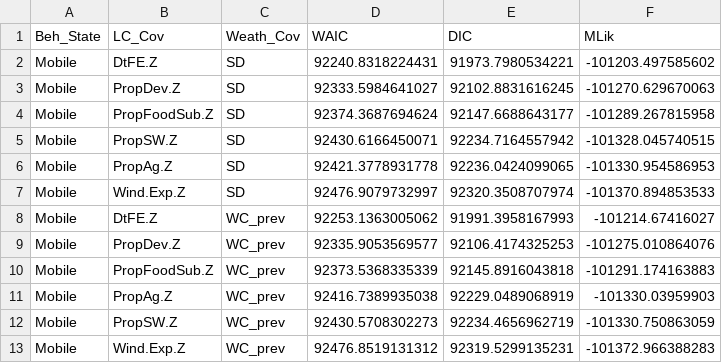
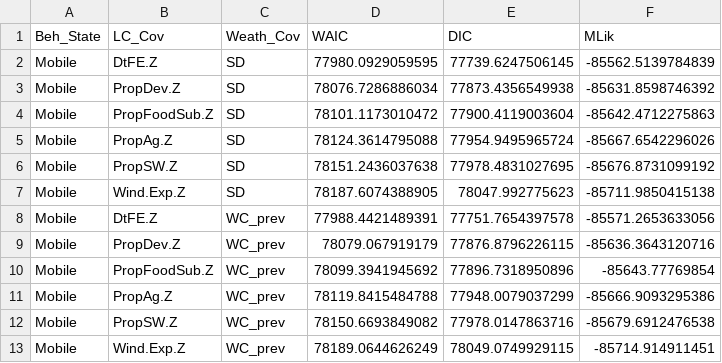
Before and after one commit to mattgonnerman/WinterSelection, a CSV file: Results/mobilemodelselection.csv, drawn as a sheet.

```diff
--- a/Results/mobilemodelselection.csv
+++ b/Results/mobilemodelselection.csv
@@ -1,13 +1,13 @@
 "Beh_State","LC_Cov","Weath_Cov","WAIC","DIC","MLik"
-"Mobile","DtFE.Z","SD",92240.8318224431,91973.7980534221,-101203.497585602
-"Mobile","PropDev.Z","SD",92333.5984641027,92102.8831616245,-101270.629670063
-"Mobile","PropFoodSub.Z","SD",92374.3687694624,92147.6688643177,-101289.267815958
-"Mobile","PropSW.Z","SD",92430.6166450071,92234.7164557942,-101328.045740515
-"Mobile","PropAg.Z","SD",92421.3778931778,92236.0424099065,-101330.954586953
-"Mobile","Wind.Exp.Z","SD",92476.9079732997,92320.3508707974,-101370.894853533
-"Mobile","DtFE.Z","WC_prev",92253.1363005062,91991.3958167993,-101214.67416027
-"Mobile","PropDev.Z","WC_prev",92335.9053569577,92106.4174325253,-101275.010864076
-"Mobile","PropFoodSub.Z","WC_prev",92373.5368335339,92145.8916043818,-101291.174163883
-"Mobile","PropAg.Z","WC_prev",92416.7389935038,92229.0489068919,-101330.03959903
-"Mobile","PropSW.Z","WC_prev",92430.5708302273,92234.4656962719,-101330.750863059
-"Mobile","Wind.Exp.Z","WC_prev",92476.8519131312,92319.5299135231,-101372.966388283
+"Mobile","DtFE.Z","SD",77980.0929059595,77739.6247506145,-85562.5139784839
+"Mobile","PropDev.Z","SD",78076.7286886034,77873.4356549938,-85631.8598746392
+"Mobile","PropFoodSub.Z","SD",78101.1173010472,77900.4119003604,-85642.4712275863
+"Mobile","PropAg.Z","SD",78124.3614795088,77954.9495965724,-85667.6542296026
+"Mobile","PropSW.Z","SD",78151.2436037638,77978.4831027695,-85676.8731099192
+"Mobile","Wind.Exp.Z","SD",78187.6074388905,78047.992775623,-85711.9850415138
+"Mobile","DtFE.Z","WC_prev",77988.4421489391,77751.7654397578,-85571.2653633056
+"Mobile","PropDev.Z","WC_prev",78079.067919179,77876.8796226115,-85636.3643120716
+"Mobile","PropFoodSub.Z","WC_prev",78099.3941945692,77896.7318950896,-85643.77769854
+"Mobile","PropAg.Z","WC_prev",78119.8415484788,77948.0079037299,-85666.9093295386
+"Mobile","PropSW.Z","WC_prev",78150.6693849082,77978.0147863716,-85679.6912476538
+"Mobile","Wind.Exp.Z","WC_prev",78189.0644626249,78049.0749929115,-85714.914911451
```
Also changed, not shown: Results/CowplotData.csv, Results/HMM - MLE of betas.csv, 35 other files.
